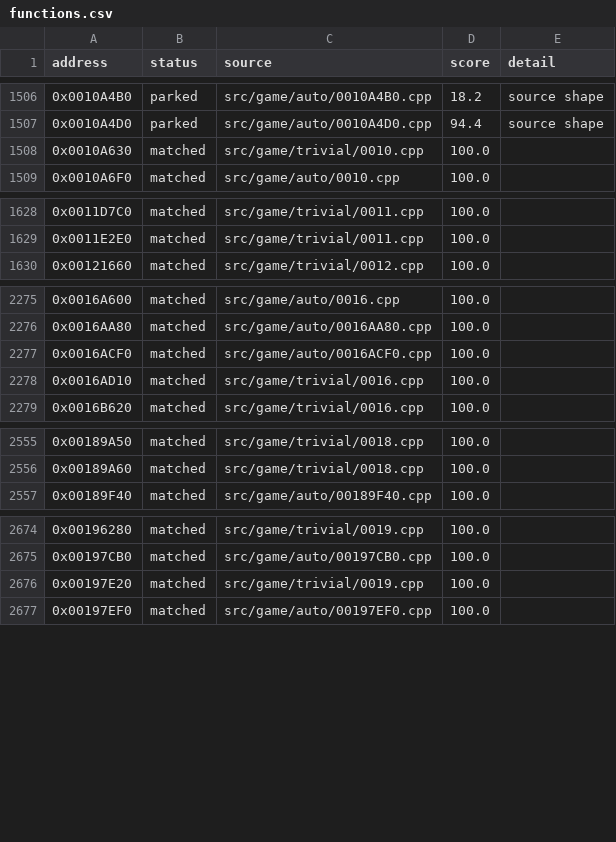
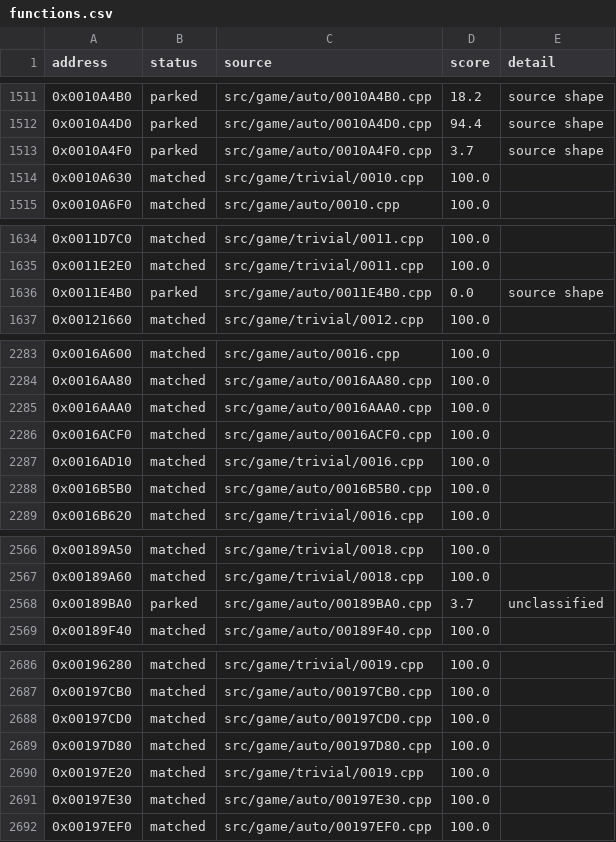
Before and after one commit to julian-perge/bustin-out-recomp, a CSV file: config/functions.csv, drawn as a sheet; only a part is shown, gaps mark what is left out; the diff covers the shown part only; the diff names each change by its address in the sheet, - before the commit and + after, or states it on an @@ line.

Commit message:
match: batch 3 of night 2026-11-25 (13 matched, 7 parked)

```diff
--- a/config/functions.csv
+++ b/config/functions.csv
+row 1513: 0x0010A4F0 | parked | src/game/auto/0010A4F0.cpp | 3.7 | source shape
+row 1636: 0x0011E4B0 | parked | src/game/auto/0011E4B0.cpp | 0.0 | source shape
+row 2285: 0x0016AAA0 | matched | src/game/auto/0016AAA0.cpp | 100.0
+row 2288: 0x0016B5B0 | matched | src/game/auto/0016B5B0.cpp | 100.0
+row 2568: 0x00189BA0 | parked | src/game/auto/00189BA0.cpp | 3.7 | unclassified
+row 2688: 0x00197CD0 | matched | src/game/auto/00197CD0.cpp | 100.0
+row 2689: 0x00197D80 | matched | src/game/auto/00197D80.cpp | 100.0
+row 2691: 0x00197E30 | matched | src/game/auto/00197E30.cpp | 100.0
```
Also changed, not shown: 12 added rows elsewhere in this file, 20 other files.
